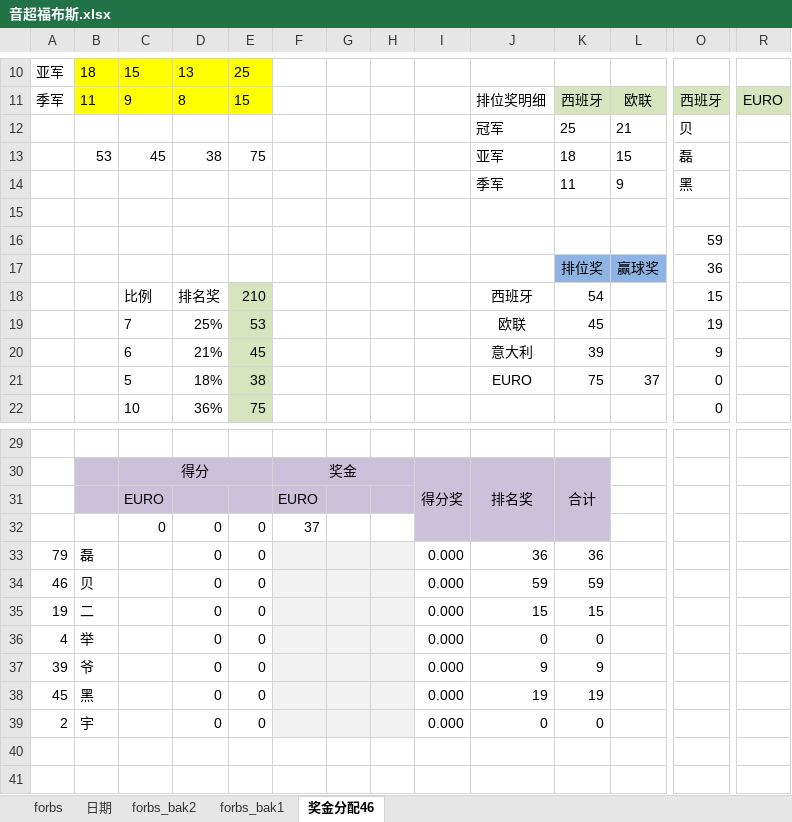
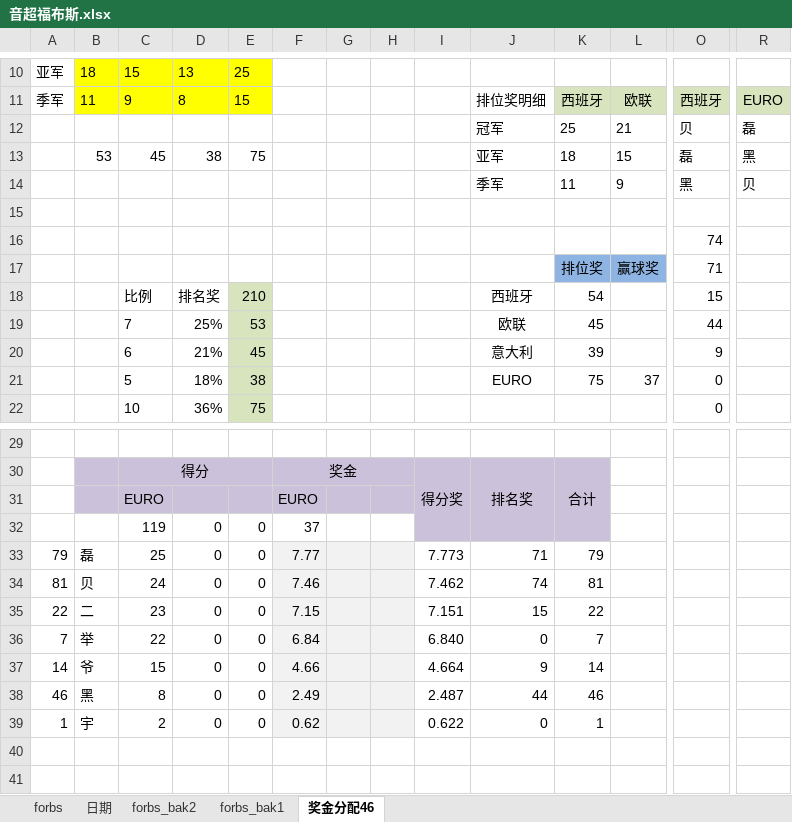
Before and after one commit to yarksee/ISCPrimierLeague, an Excel workbook: 音超福布斯.xlsx, sheet 奖金分配46, drawn as a sheet; only a part is shown, gaps mark what is left out; values as stored, in another font and other column widths than the file's, no borders; conditional formats not drawn; removed rows and columns are numbered as before the commit, all else as after; rows hold the shown columns only; the diff names each change by its address in the sheet, - before the commit and + after, or states it on an @@ line.

```diff
--- a/音超福布斯.xlsx (sheet 奖金分配46)
+++ b/音超福布斯.xlsx (sheet 奖金分配46)
-R12: (empty)
+R12: 磊
-R13: (empty)
+R13: 黑
-R14: (empty)
+R14: 贝
-O16: 59
+O16: 74
-O17: 36
+O17: 71
-O19: 19
+O19: 44
-C32: 0
+C32: 119
-C33: (empty)
+C33: 25
-F33: (empty)
+F33: 7.77
-I33: 0.000
+I33: 7.773
-J33: 36
+J33: 71
-K33: 36
+K33: 79
+row 34: 81 | 贝 | 24 | 0 | 0 | 7.46 |  |  | 7.462 | 74 | 81
+row 35: 22 | 二 | 23 | 0 | 0 | 7.15 |  |  | 7.151 | 15 | 22
+row 36: 7 | 举 | 22 | 0 | 0 | 6.84 |  |  | 6.840 | 0 | 7
+row 37: 14 | 爷 | 15 | 0 | 0 | 4.66 |  |  | 4.664 | 9 | 14
-B38: 贝
+B38: 黑
-C38: (empty)
+C38: 8
-F38: (empty)
+F38: 2.49
-I38: 0.000
+I38: 2.487
-J38: 59
+J38: 44
-K38: 59
+K38: 46
-row 35: 19 | 二 |  | 0 | 0 |  |  |  | 0.000 | 15 | 15
-row 36: 4 | 举 |  | 0 | 0 |  |  |  | 0.000 | 0 | 0
-row 37: 39 | 爷 |  | 0 | 0 |  |  |  | 0.000 | 9 | 9
-row 38: 45 | 黑 |  | 0 | 0 |  |  |  | 0.000 | 19 | 19
-row 39: 2 | 宇 |  | 0 | 0 |  |  |  | 0.000 | 0 | 0
+row 39: 1 | 宇 | 2 | 0 | 0 | 0.62 |  |  | 0.622 | 0 | 1
```
Also changed, not shown: sheet forbs, sheet 日期, formulas that keep their value, 联赛排名46.xlsm, 1 other file.
